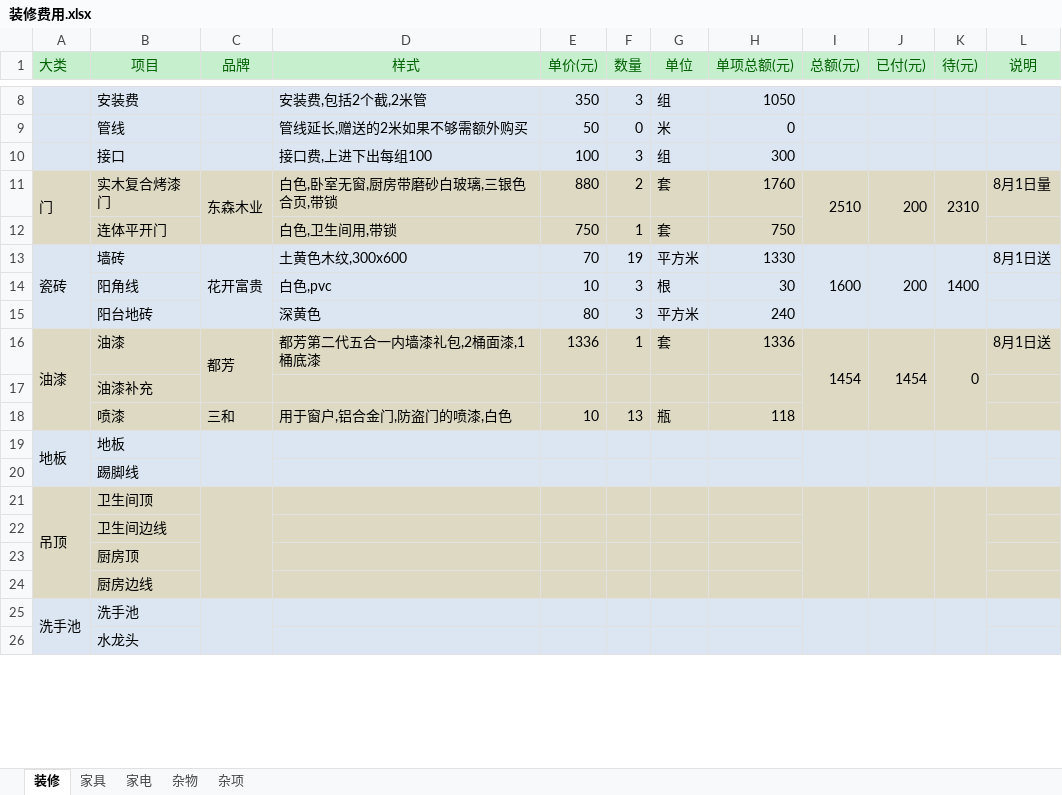
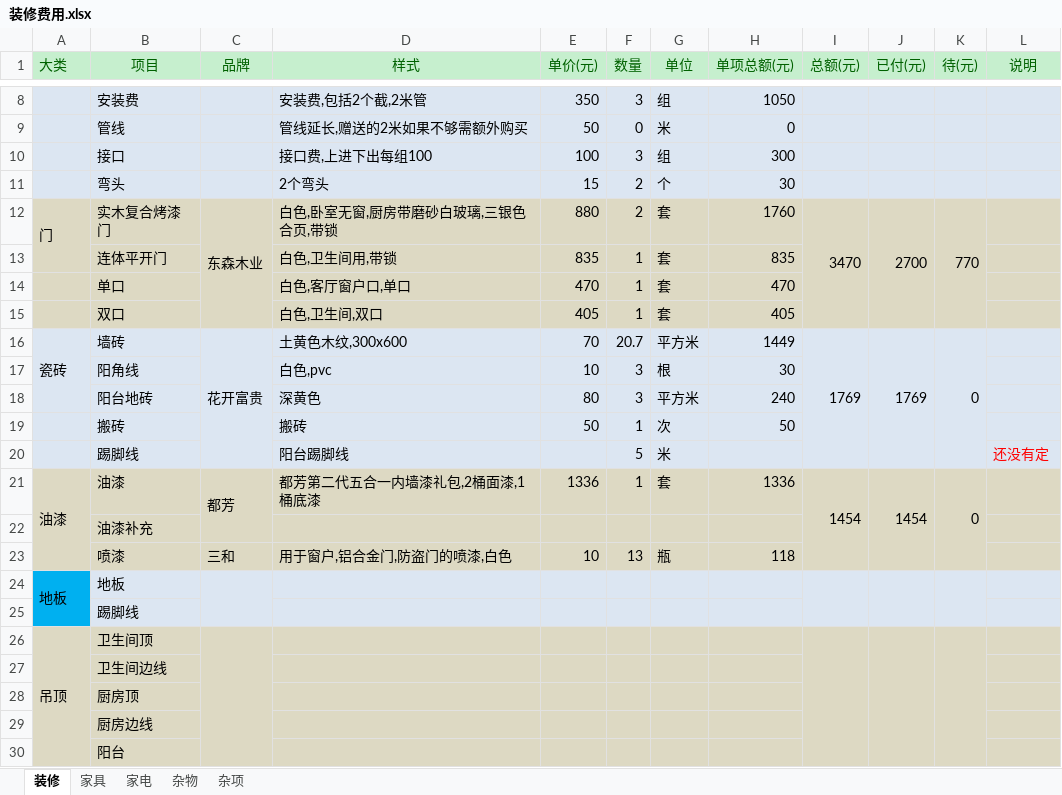
Before and after one commit to brian6peng/zhuangxiu, an Excel workbook: 装修费用.xlsx, sheet 装修, drawn as a sheet; only a part is shown, gaps mark what is left out; values as stored, in another font and other column widths than the file's, no borders; removed rows and columns are numbered as before the commit, all else as after; the diff covers the shown part only; the diff names each change by its address in the sheet, - before the commit and + after, or states it on an @@ line.

Commit message:
aaa

```diff
--- a/装修费用.xlsx (sheet 装修)
+++ b/装修费用.xlsx (sheet 装修)
+row 11:  | 弯头 |  | 2个弯头 | 15 | 2 | 个 | 30
-I12 (总额(元)): 2510
+I12 (总额(元)): 3470
-J12 (已付(元)): 200
+J12 (已付(元)): 2700
-K12 (待(元)): 2310
+K12 (待(元)): 770
-L12 (说明): 8月1日量
+L12 (说明): (empty)
-E13 (单价(元)): 750
+E13 (单价(元)): 835
-H13 (单项总额(元)): 750
+H13 (单项总额(元)): 835
+row 14:  | 单口 |  | 白色,客厅窗户口,单口 | 470 | 1 | 套 | 470
+row 15:  | 双口 |  | 白色,卫生间,双口 | 405 | 1 | 套 | 405
-F16 (数量): 19
+F16 (数量): 20.7
-H16 (单项总额(元)): 1330
+H16 (单项总额(元)): 1449
-I16 (总额(元)): 1600
+I16 (总额(元)): 1769
-J16 (已付(元)): 200
+J16 (已付(元)): 1769
-K16 (待(元)): 1400
+K16 (待(元)): 0
-L16 (说明): 8月1日送
+L16 (说明): (empty)
+row 19:  | 搬砖 |  | 搬砖 | 50 | 1 | 次 | 50
+row 20:  | 踢脚线 |  | 阳台踢脚线 |  | 5 | 米 |  |  |  |  | 还没有定
-L21 (说明): 8月1日送
+L21 (说明): (empty)
-A24:A25 fill: #DCE6F2
+A24:A25 fill: #00B0F0
-A21:A24 merged
+A26:A31 merged
-C21:C24 merged
+C26:C31 merged
-I21:I24 merged
+I26:I31 merged
-J21:J24 merged
+J26:J31 merged
-K21:K24 merged
+K26:K31 merged
-row 25: 洗手池 | 洗手池
-A30:L30 fill: #DCE6F2
+A30:L30 fill: #DDD9C3
-B30 (项目): 水龙头
+B30 (项目): 阳台
```
Also changed, not shown: 10 added rows, 9 edited cells and cell formats elsewhere in this sheet, sheet 杂项, formulas that keep their value.
